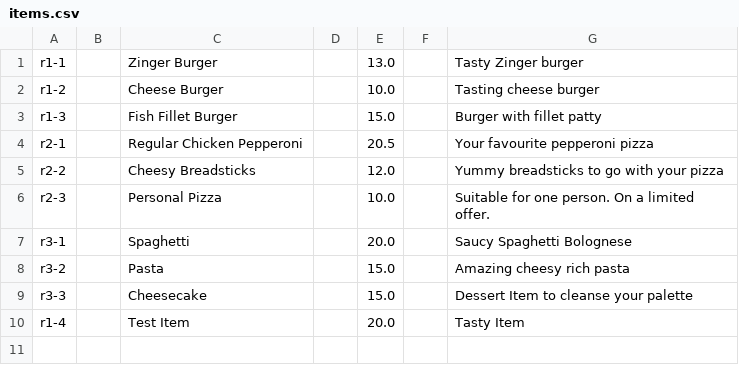
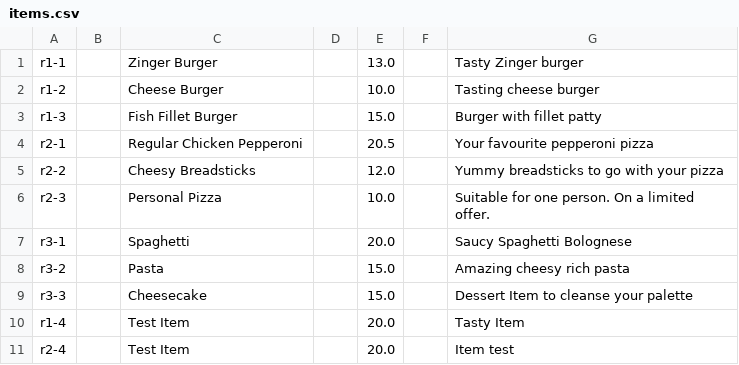
Before and after one commit to sidharrth2002/Foodeliver, a CSV file: files/item/items.csv, drawn as a sheet.

```diff
--- a/files/item/items.csv
+++ b/files/item/items.csv
@@ -10 +10,2 @@ r3-3,,Cheesecake,,15.0,,Dessert Item to cleanse your palette
 r1-4,,Test Item,,20.0,,Tasty Item
+r2-4,,Test Item,,20.0,,Item test
```
Also changed, not shown: files/order/orders.csv, 6 other files.
